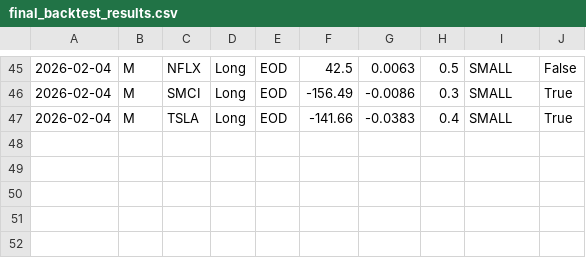
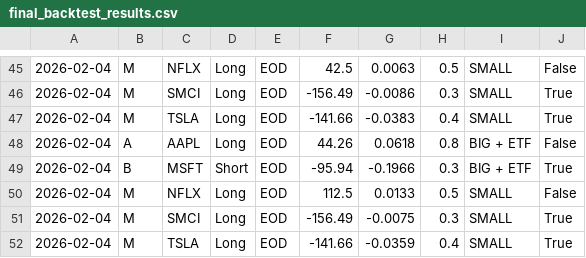
Before and after one commit to pollcerny-sudo/trading-agent-bot, a CSV file: final_backtest_results.csv, drawn as a sheet; only a part is shown, gaps mark what is left out; the diff names each change by its address in the sheet, - before the commit and + after, or states it on an @@ line.

```diff
--- a/final_backtest_results.csv
+++ b/final_backtest_results.csv
+row 48: 2026-02-04 | A | AAPL | Long | EOD | 44.26 | 0.0618 | 0.8 | BIG + ETF | False
+row 49: 2026-02-04 | B | MSFT | Short | EOD | -95.94 | -0.1966 | 0.3 | BIG + ETF | True
+row 50: 2026-02-04 | M | NFLX | Long | EOD | 112.5 | 0.0133 | 0.5 | SMALL | False
+row 51: 2026-02-04 | M | SMCI | Long | EOD | -156.49 | -0.0075 | 0.3 | SMALL | True
+row 52: 2026-02-04 | M | TSLA | Long | EOD | -141.66 | -0.0359 | 0.4 | SMALL | True
```
Also changed, not shown: 3 other files.
